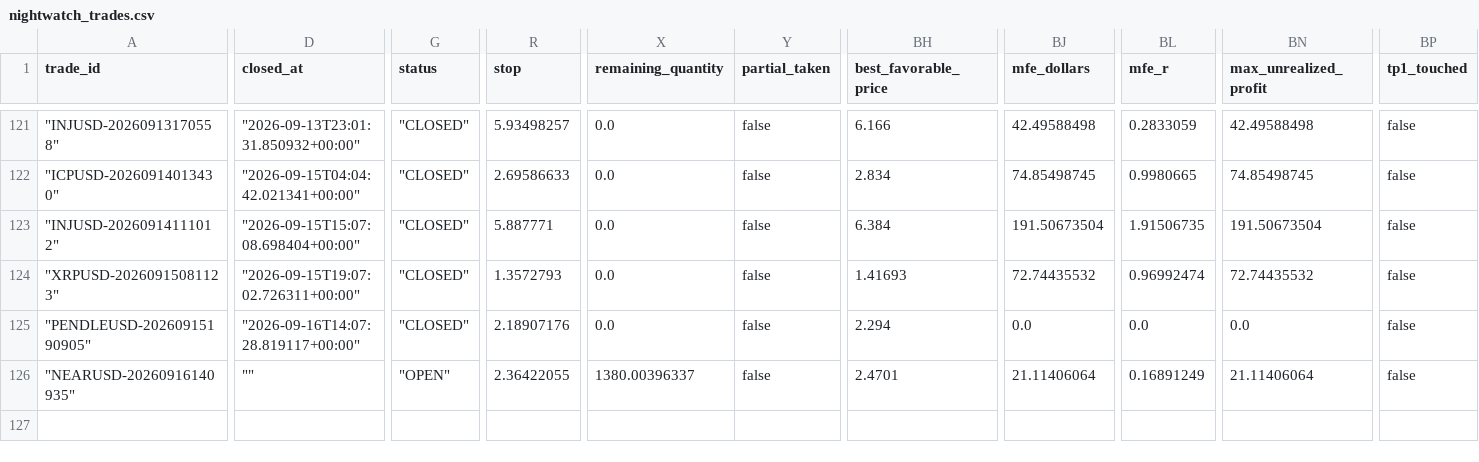
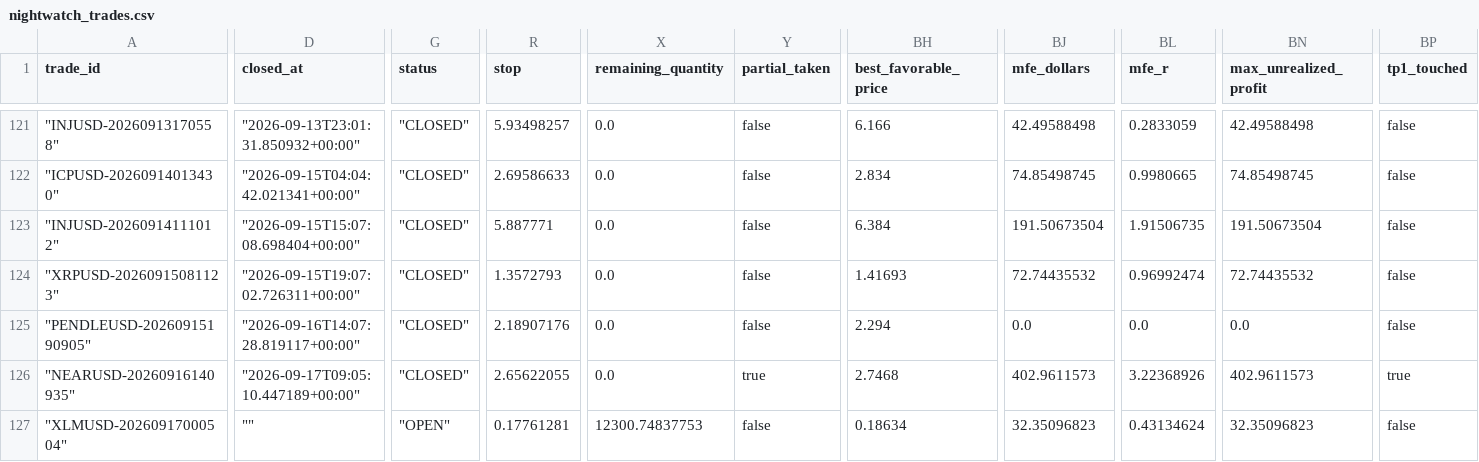
Before and after one commit to georgecondus808/gbot-exports, a CSV file: nightwatch_trades.csv, drawn as a sheet; only a part is shown, gaps mark what is left out; rows hold the shown columns only; the diff covers the shown part only; the diff names each change by its address in the sheet, - before the commit and + after, or states it on an @@ line.

```diff
--- a/nightwatch_trades.csv
+++ b/nightwatch_trades.csv
-D126 (closed_at): ""
+D126 (closed_at): "2026-09-17T09:05:10.447189+00:00"
-G126 (status): "OPEN"
+G126 (status): "CLOSED"
-R126 (stop): 2.36422055
+R126 (stop): 2.65622055
-X126 (remaining_quantity): 1380.00396337
+X126 (remaining_quantity): 0.0
-Y126 (partial_taken): false
+Y126 (partial_taken): true
-BH126 (best_favorable_price): 2.4701
+BH126 (best_favorable_price): 2.7468
-BJ126 (mfe_dollars): 21.11406064
+BJ126 (mfe_dollars): 402.9611573
-BL126 (mfe_r): 0.16891249
+BL126 (mfe_r): 3.22368926
-BN126 (max_unrealized_profit): 21.11406064
+BN126 (max_unrealized_profit): 402.9611573
-BP126 (tp1_touched): false
+BP126 (tp1_touched): true
+row 127: "XLMUSD-20260917000504" | "" | "OPEN" | 0.17761281 | 12300.74837753 | false | 0.18634 | 32.35096823 | 0.43134624 | 32.35096823 | false
```
Also changed, not shown: 9 edited cells elsewhere in this file, 5 other files.
